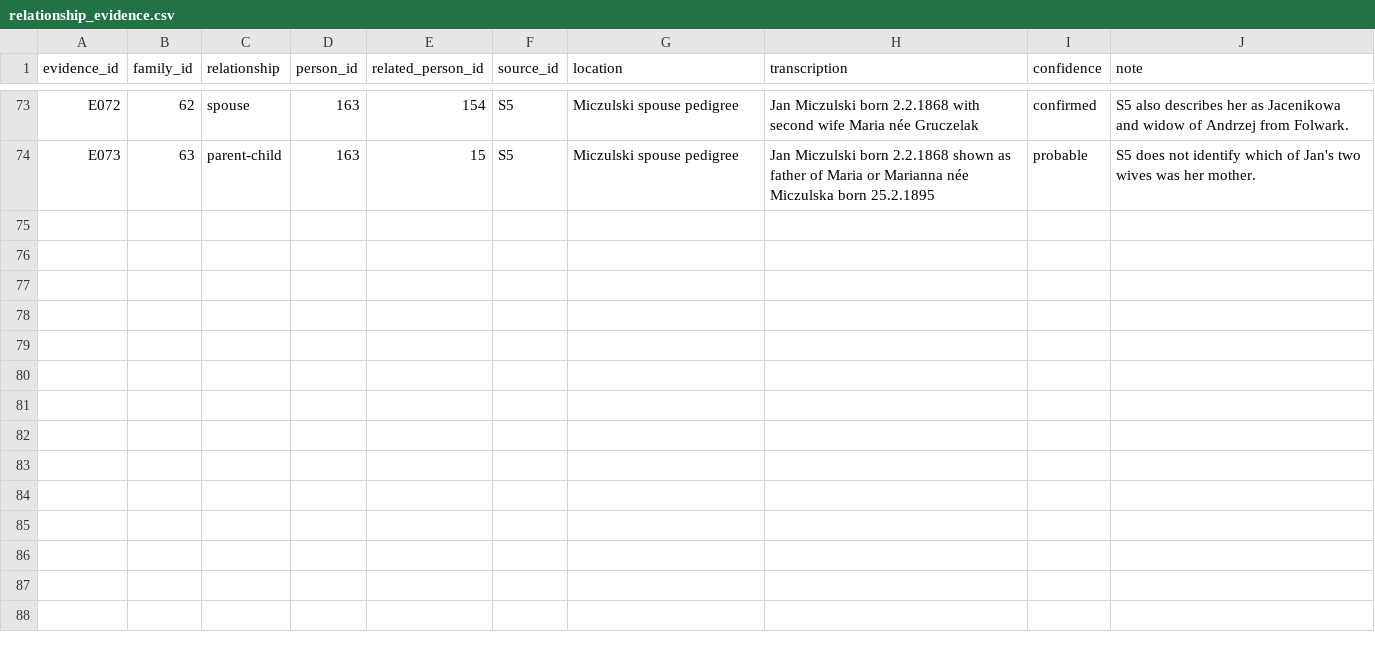
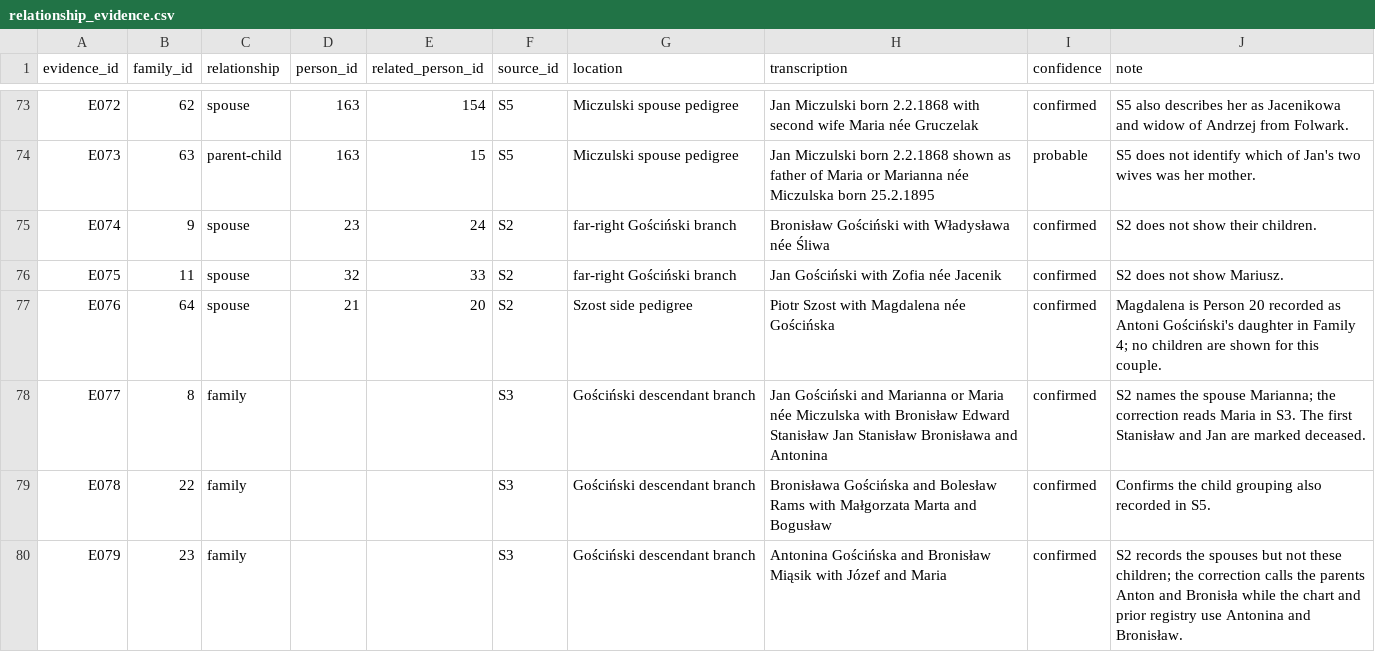
Before and after one commit to johnpyrce/Genealogy, a CSV file: data/registries/relationship_evidence.csv, drawn as a sheet; only a part is shown, gaps mark what is left out; the diff covers the shown part only; the diff names each change by its address in the sheet, - before the commit and + after, or states it on an @@ line.

Commit message:
Refine genealogy data processing and generated outputs

```diff
--- a/data/registries/relationship_evidence.csv
+++ b/data/registries/relationship_evidence.csv
+row 75: E074 | 9 | spouse | 23 | 24 | S2 | far-right Gościński branch | Bronisław Gościński with Władysława née Śliwa | confirmed | S2 does not show their children.
+row 76: E075 | 11 | spouse | 32 | 33 | S2 | far-right Gościński branch | Jan Gościński with Zofia née Jacenik | confirmed | S2 does not show Mariusz.
+row 77: E076 | 64 | spouse | 21 | 20 | S2 | Szost side pedigree | Piotr Szost with Magdalena née Gościńska | confirmed | Magdalena is Person 20 recorded as Antoni Gościński's daughter in Family 4; no children are shown for this couple.
+row 78: E077 | 8 | family |  |  | S3 | Gościński descendant branch | Jan Gościński and Marianna or Maria née Miczulska with Bronisław Edward Stanisław Jan Stanisław Bronisława and Antonina | confirmed | S2 names the spouse Marianna; the correction reads Maria in S3. The first Stanisław and Jan are marked deceased.
+row 79: E078 | 22 | family |  |  | S3 | Gościński descendant branch | Bronisława Gościńska and Bolesław Rams with Małgorzata Marta and Bogusław | confirmed | Confirms the child grouping also recorded in S5.
+row 80: E079 | 23 | family |  |  | S3 | Gościński descendant branch | Antonina Gościńska and Bronisław Miąsik with Józef and Maria | confirmed | S2 records the spouses but not these children; the correction calls the parents Anton and Bronisła while the chart and prior registry use Antonina and Bronisław.
```
Also changed, not shown: 6 added rows and 11 edited cells elsewhere in this file, data/registries/families.csv, data/registries/people.csv, 7 other files.
